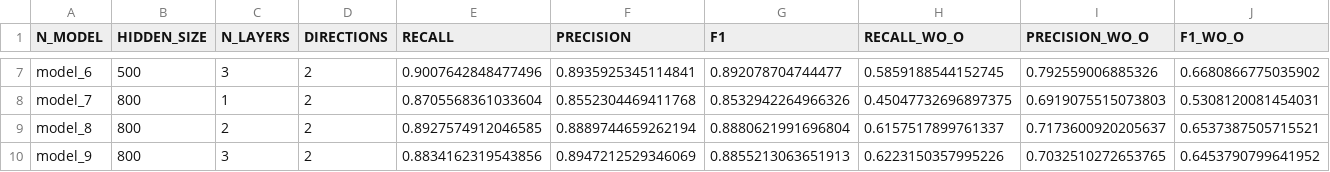
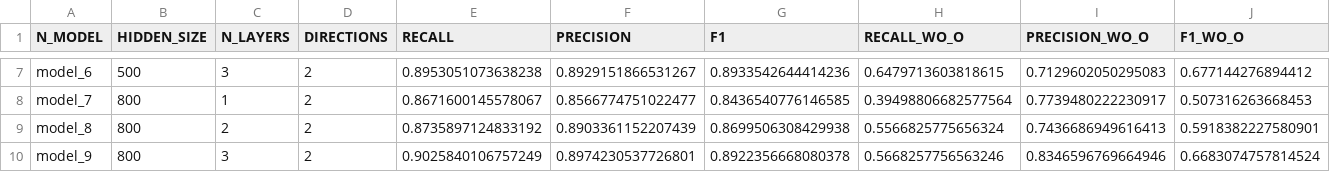
Before and after one commit to NLP-Reichman/assignment-3-itzik-omri, a CSV file: NER_results.csv, drawn as a sheet; only a part is shown, gaps mark what is left out; the diff covers the shown part only; the diff names each change by its address in the sheet, - before the commit and + after, or states it on an @@ line.

```diff
--- a/NER_results.csv
+++ b/NER_results.csv
-E7 (RECALL): 0.9007642848477496
+E7 (RECALL): 0.8953051073638238
-F7 (PRECISION): 0.8935925345114841
+F7 (PRECISION): 0.8929151866531267
-G7 (F1): 0.892078704744477
+G7 (F1): 0.8933542644414236
-H7 (RECALL_WO_O): 0.5859188544152745
+H7 (RECALL_WO_O): 0.6479713603818615
-I7 (PRECISION_WO_O): 0.792559006885326
+I7 (PRECISION_WO_O): 0.7129602050295083
-J7 (F1_WO_O): 0.6680866775035902
+J7 (F1_WO_O): 0.677144276894412
-E8 (RECALL): 0.8705568361033604
+E8 (RECALL): 0.8671600145578067
-F8 (PRECISION): 0.8552304469411768
+F8 (PRECISION): 0.8566774751022477
-G8 (F1): 0.8532942264966326
+G8 (F1): 0.8436540776146585
-H8 (RECALL_WO_O): 0.45047732696897375
+H8 (RECALL_WO_O): 0.39498806682577564
-I8 (PRECISION_WO_O): 0.6919075515073803
+I8 (PRECISION_WO_O): 0.7739480222230917
-J8 (F1_WO_O): 0.5308120081454031
+J8 (F1_WO_O): 0.507316263668453
-E9 (RECALL): 0.8927574912046585
+E9 (RECALL): 0.8735897124833192
-F9 (PRECISION): 0.8889744659262194
+F9 (PRECISION): 0.8903361152207439
-G9 (F1): 0.8880621991696804
+G9 (F1): 0.8699506308429938
-H9 (RECALL_WO_O): 0.6157517899761337
+H9 (RECALL_WO_O): 0.5566825775656324
-I9 (PRECISION_WO_O): 0.7173600920205637
+I9 (PRECISION_WO_O): 0.7436686949616413
-J9 (F1_WO_O): 0.6537387505715521
+J9 (F1_WO_O): 0.5918382227580901
-E10 (RECALL): 0.8834162319543856
+E10 (RECALL): 0.9025840106757249
-F10 (PRECISION): 0.8947212529346069
+F10 (PRECISION): 0.8974230537726801
-G10 (F1): 0.8855213063651913
+G10 (F1): 0.8922356668080378
-H10 (RECALL_WO_O): 0.6223150357995226
+H10 (RECALL_WO_O): 0.5668257756563246
-I10 (PRECISION_WO_O): 0.7032510272653765
+I10 (PRECISION_WO_O): 0.8346596769664946
-J10 (F1_WO_O): 0.6453790799641952
+J10 (F1_WO_O): 0.6683074757814524
```
Also changed, not shown: 30 edited cells elsewhere in this file, NER_results_glove.csv, 2 other files.
